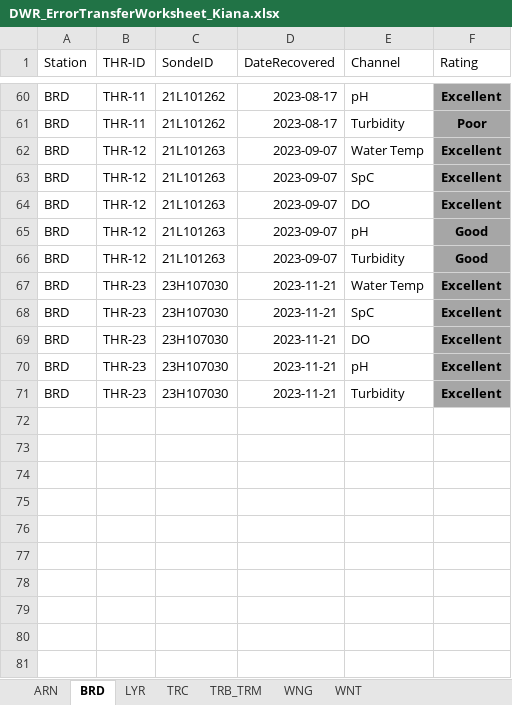
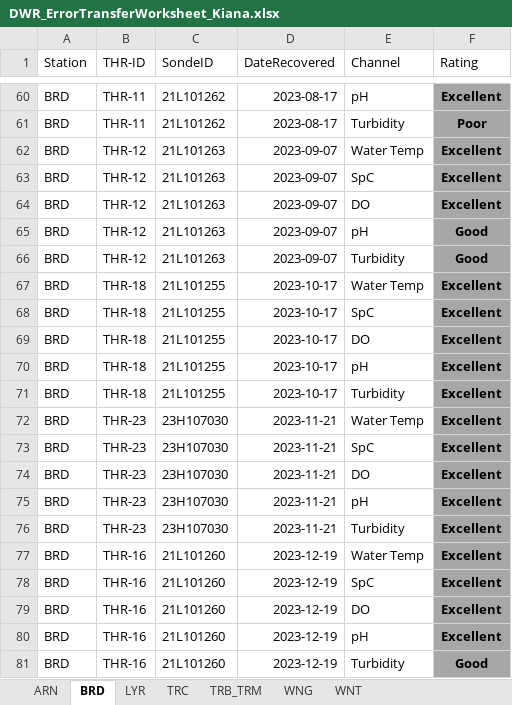
Before and after one commit to Fish-Restoration-Program/Continuous-Sonde, an Excel workbook: Processing/raw/DWR_ErrorTransferWorksheet_Kiana.xlsx, sheet BRD, drawn as a sheet; only a part is shown, gaps mark what is left out; values as stored, in another font and other column widths than the file's, no borders; the diff names each change by its address in the sheet, - before the commit and + after, or states it on an @@ line.

```diff
--- a/Processing/raw/DWR_ErrorTransferWorksheet_Kiana.xlsx (sheet BRD)
+++ b/Processing/raw/DWR_ErrorTransferWorksheet_Kiana.xlsx (sheet BRD)
+row 67: BRD | THR-18 | 21L101255 | 2023-10-17 | Water Temp | Excellent
+row 68: BRD | THR-18 | 21L101255 | 2023-10-17 | SpC | Excellent
+row 69: BRD | THR-18 | 21L101255 | 2023-10-17 | DO | Excellent
+row 70: BRD | THR-18 | 21L101255 | 2023-10-17 | pH | Excellent
+row 71: BRD | THR-18 | 21L101255 | 2023-10-17 | Turbidity | Excellent
+row 77: BRD | THR-16 | 21L101260 | 2023-12-19 | Water Temp | Excellent
+row 78: BRD | THR-16 | 21L101260 | 2023-12-19 | SpC | Excellent
+row 79: BRD | THR-16 | 21L101260 | 2023-12-19 | DO | Excellent
+row 80: BRD | THR-16 | 21L101260 | 2023-12-19 | pH | Excellent
+row 81: BRD | THR-16 | 21L101260 | 2023-12-19 | Turbidity | Good
```
Also changed, not shown: sheet ARN, sheet TRC, sheet TRB_TRM, sheet WNG, 4 other files.
